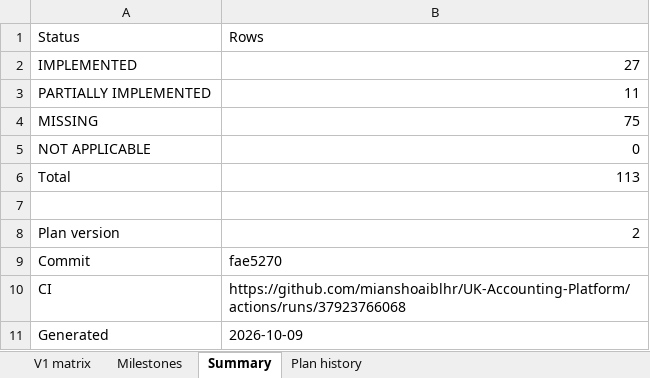
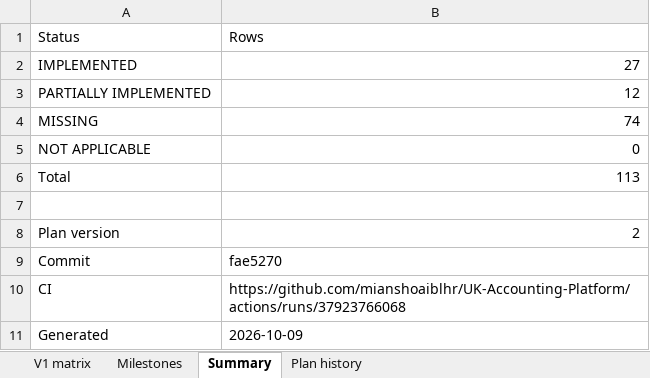
Before and after one commit to mianshoaiblhr/UK-Accounting-Platform, an Excel workbook: docs/architecture/v1-compliance-matrix.xlsx, sheet Summary, drawn as a sheet; values as stored, in another font and other column widths than the file's, no borders; the diff names each change by its address in the sheet, - before the commit and + after, or states it on an @@ line.

```diff
--- a/docs/architecture/v1-compliance-matrix.xlsx (sheet Summary)
+++ b/docs/architecture/v1-compliance-matrix.xlsx (sheet Summary)
-B3: 11
+B3: 12
-B4: 75
+B4: 74
```
Also changed, not shown: sheet V1 matrix, sheet Milestones, docs/legal/retention-verification-schedule.xlsx, 6 other files.
